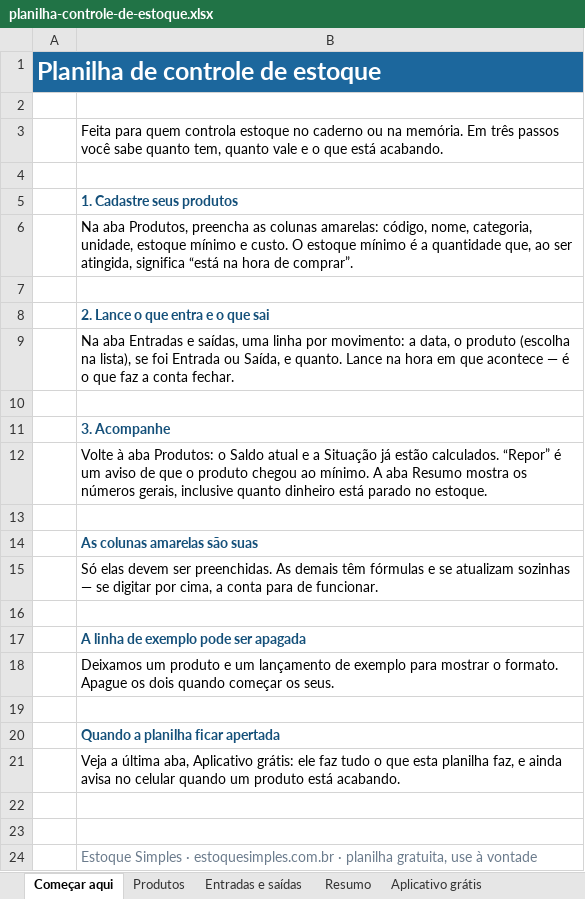
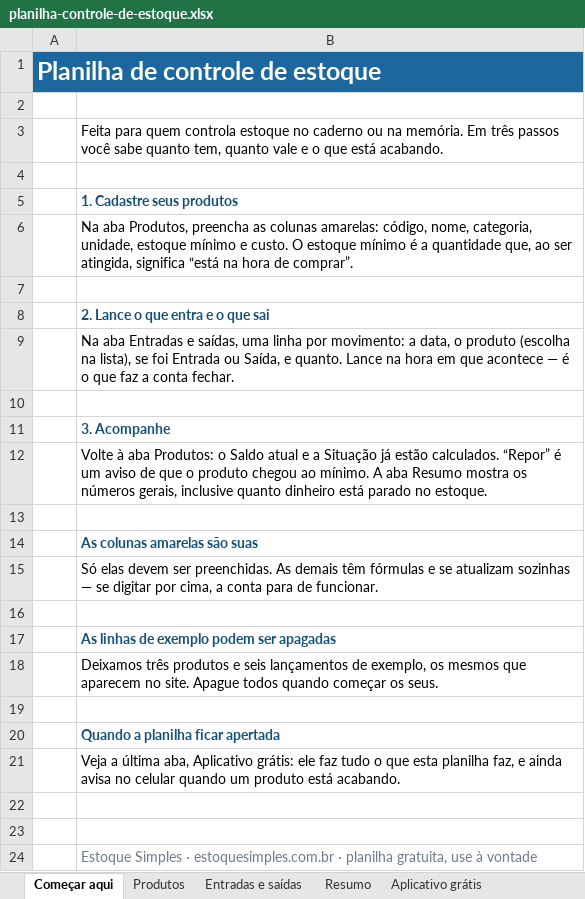
Before and after one commit to andrerrsky/estoquesimples-api, an Excel workbook: apps/web/public/assets/planilha/planilha-controle-de-estoque.xlsx, sheet Começar aqui, drawn as a sheet; values as stored, in another font and other column widths than the file's, no borders; the diff names each change by its address in the sheet, - before the commit and + after, or states it on an @@ line.

```diff
--- a/apps/web/public/assets/planilha/planilha-controle-de-estoque.xlsx (sheet Começar aqui)
+++ b/apps/web/public/assets/planilha/planilha-controle-de-estoque.xlsx (sheet Começar aqui)
-B17: A linha de exemplo pode ser apagada
+B17: As linhas de exemplo podem ser apagadas
-B18: Deixamos um produto e um lançamento de exemplo para mostrar o formato. Apague os dois quando começar…
+B18: Deixamos três produtos e seis lançamentos de exemplo, os mesmos que aparecem no site. Apague todos quando começar…
```
Also changed, not shown: sheet Produtos, sheet Entradas e saídas, 1 other file.
